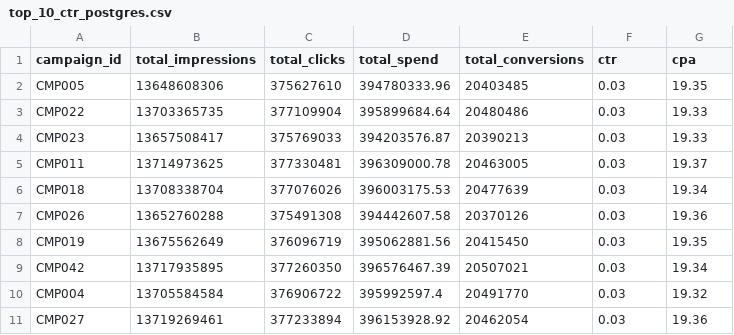
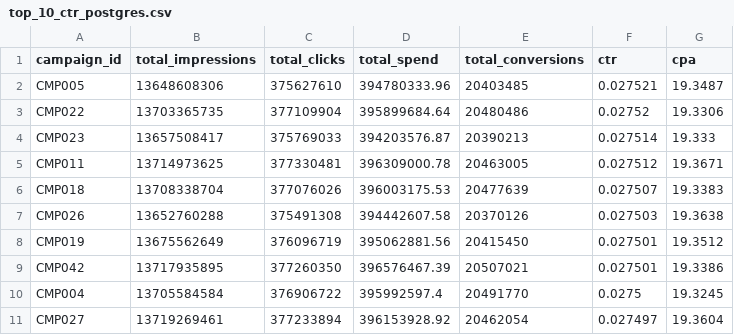
Before and after one commit to p4rtridge/flinters, a CSV file: results/top_10_ctr_postgres.csv, drawn as a sheet.

```diff
--- a/results/top_10_ctr_postgres.csv
+++ b/results/top_10_ctr_postgres.csv
@@ -1,11 +1,11 @@
 campaign_id,total_impressions,total_clicks,total_spend,total_conversions,ctr,cpa
-CMP005,13648608306,375627610,394780333.96,20403485,0.03,19.35
-CMP022,13703365735,377109904,395899684.64,20480486,0.03,19.33
-CMP023,13657508417,375769033,394203576.87,20390213,0.03,19.33
-CMP011,13714973625,377330481,396309000.78,20463005,0.03,19.37
-CMP018,13708338704,377076026,396003175.53,20477639,0.03,19.34
-CMP026,13652760288,375491308,394442607.58,20370126,0.03,19.36
-CMP019,13675562649,376096719,395062881.56,20415450,0.03,19.35
-CMP042,13717935895,377260350,396576467.39,20507021,0.03,19.34
-CMP004,13705584584,376906722,395992597.4,20491770,0.03,19.32
-CMP027,13719269461,377233894,396153928.92,20462054,0.03,19.36
+CMP005,13648608306,375627610,394780333.96,20403485,0.027521,19.3487
+CMP022,13703365735,377109904,395899684.64,20480486,0.02752,19.3306
+CMP023,13657508417,375769033,394203576.87,20390213,0.027514,19.333
+CMP011,13714973625,377330481,396309000.78,20463005,0.027512,19.3671
+CMP018,13708338704,377076026,396003175.53,20477639,0.027507,19.3383
+CMP026,13652760288,375491308,394442607.58,20370126,0.027503,19.3638
+CMP019,13675562649,376096719,395062881.56,20415450,0.027501,19.3512
+CMP042,13717935895,377260350,396576467.39,20507021,0.027501,19.3386
+CMP004,13705584584,376906722,395992597.4,20491770,0.0275,19.3245
+CMP027,13719269461,377233894,396153928.92,20462054,0.027497,19.3604
```
Also changed, not shown: results/top_10_cpa_postgres.csv, 3 other files.
